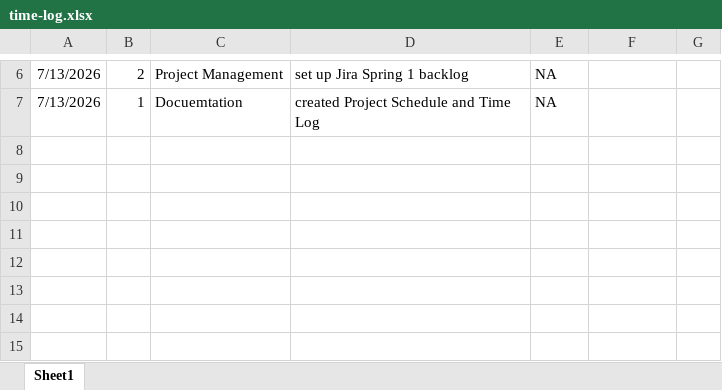
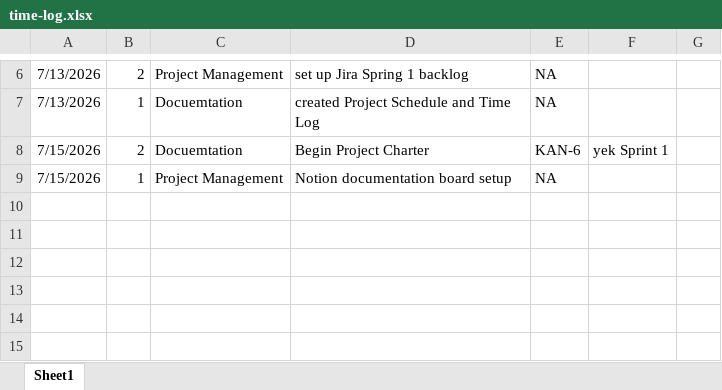
Before and after one commit to jeffkrystek/Yek_flashcard, an Excel workbook: docs/project-management/time-log.xlsx, sheet Sheet1, drawn as a sheet; only a part is shown, gaps mark what is left out; values as stored, in another font and other column widths than the file's, no borders; the diff names each change by its address in the sheet, - before the commit and + after, or states it on an @@ line.

Commit message:
time log 2026-07-15

```diff
--- a/docs/project-management/time-log.xlsx (sheet Sheet1)
+++ b/docs/project-management/time-log.xlsx (sheet Sheet1)
-row 8: (empty)
+row 8: 7/15/2026 | 2 | Docuemtation | Begin Project Charter | KAN-6 | yek Sprint 1
-row 9: (empty)
+row 9: 7/15/2026 | 1 | Project Management | Notion documentation board setup | NA
```
